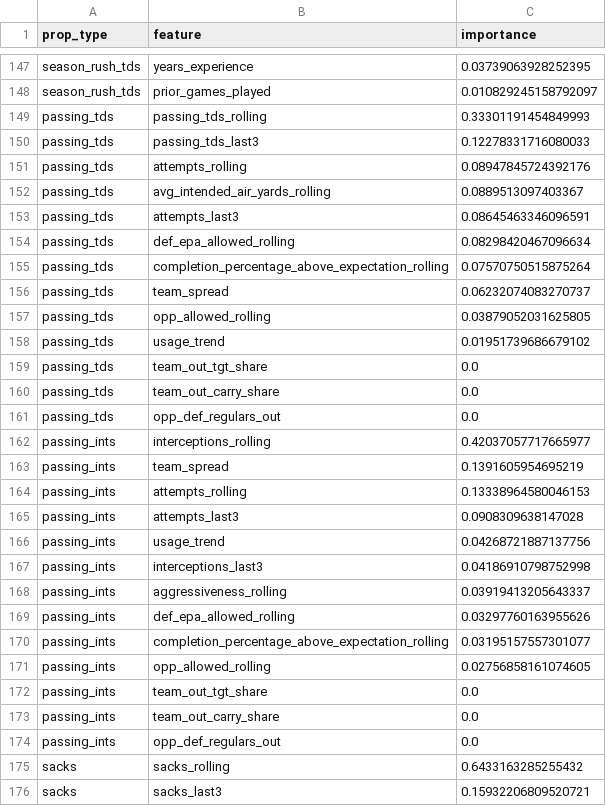
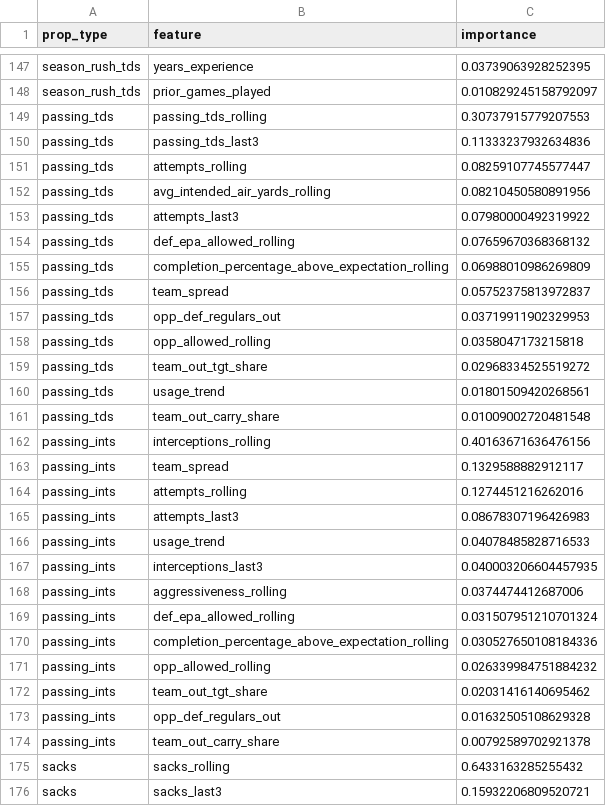
Before and after one commit to alexanderseaney-sketch/ParlayModel, a CSV file: models/feature_importance.csv, drawn as a sheet; only a part is shown, gaps mark what is left out; the diff covers the shown part only.

```diff
--- a/models/feature_importance.csv
+++ b/models/feature_importance.csv
@@ -148,28 +148,28 @@ season_rush_tds,years_experience,0.03739063928252395
 season_rush_tds,prior_games_played,0.010829245158792097
-passing_tds,passing_tds_rolling,0.33301191454849993
-passing_tds,passing_tds_last3,0.12278331716080033
-passing_tds,attempts_rolling,0.08947845724392176
-passing_tds,avg_intended_air_yards_rolling,0.0889513097403367
-passing_tds,attempts_last3,0.08645463346096591
-passing_tds,def_epa_allowed_rolling,0.08298420467096634
-passing_tds,completion_percentage_above_expectation_rolling,0.07570750515875264
-passing_tds,team_spread,0.06232074083270737
-passing_tds,opp_allowed_rolling,0.03879052031625805
-passing_tds,usage_trend,0.01951739686679102
-passing_tds,team_out_tgt_share,0.0
-passing_tds,team_out_carry_share,0.0
-passing_tds,opp_def_regulars_out,0.0
-passing_ints,interceptions_rolling,0.42037057717665977
-passing_ints,team_spread,0.1391605954695219
-passing_ints,attempts_rolling,0.13338964580046153
-passing_ints,attempts_last3,0.0908309638147028
-passing_ints,usage_trend,0.04268721887137756
-passing_ints,interceptions_last3,0.04186910798752998
-passing_ints,aggressiveness_rolling,0.03919413205643337
-passing_ints,def_epa_allowed_rolling,0.03297760163955626
-passing_ints,completion_percentage_above_expectation_rolling,0.03195157557301077
-passing_ints,opp_allowed_rolling,0.02756858161074605
-passing_ints,team_out_tgt_share,0.0
-passing_ints,team_out_carry_share,0.0
-passing_ints,opp_def_regulars_out,0.0
+passing_tds,passing_tds_rolling,0.30737915779207553
+passing_tds,passing_tds_last3,0.11333237932634836
+passing_tds,attempts_rolling,0.08259107745577447
+passing_tds,avg_intended_air_yards_rolling,0.08210450580891956
+passing_tds,attempts_last3,0.07980000492319922
+passing_tds,def_epa_allowed_rolling,0.07659670368368132
+passing_tds,completion_percentage_above_expectation_rolling,0.06988010986269809
+passing_tds,team_spread,0.05752375813972837
+passing_tds,opp_def_regulars_out,0.03719911902329953
+passing_tds,opp_allowed_rolling,0.0358047173215818
+passing_tds,team_out_tgt_share,0.02968334525519272
+passing_tds,usage_trend,0.01801509420268561
+passing_tds,team_out_carry_share,0.01009002720481548
+passing_ints,interceptions_rolling,0.40163671636476156
+passing_ints,team_spread,0.1329588882912117
+passing_ints,attempts_rolling,0.1274451216262016
+passing_ints,attempts_last3,0.08678307196426983
+passing_ints,usage_trend,0.04078485828716533
+passing_ints,interceptions_last3,0.040003206604457935
+passing_ints,aggressiveness_rolling,0.0374474412687006
+passing_ints,def_epa_allowed_rolling,0.031507951210701324
+passing_ints,completion_percentage_above_expectation_rolling,0.030527650108184336
+passing_ints,opp_allowed_rolling,0.026339984751884232
+passing_ints,team_out_tgt_share,0.02031416140695462
+passing_ints,opp_def_regulars_out,0.01632505108629328
+passing_ints,team_out_carry_share,0.00792589702921378
 sacks,sacks_rolling,0.6433163285255432
```
Also changed, not shown: 4 added rows, 4 removed rows and 16 edited cells elsewhere in this file, data/raw/coaching_staff.csv, data/raw/nbcsports_news.csv, 12 other files.
